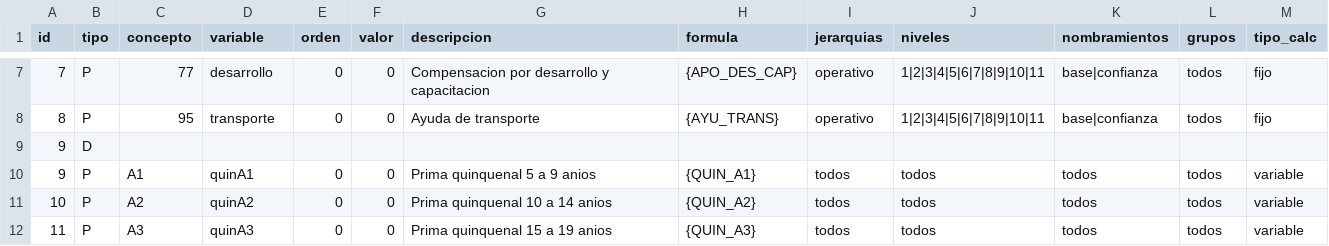
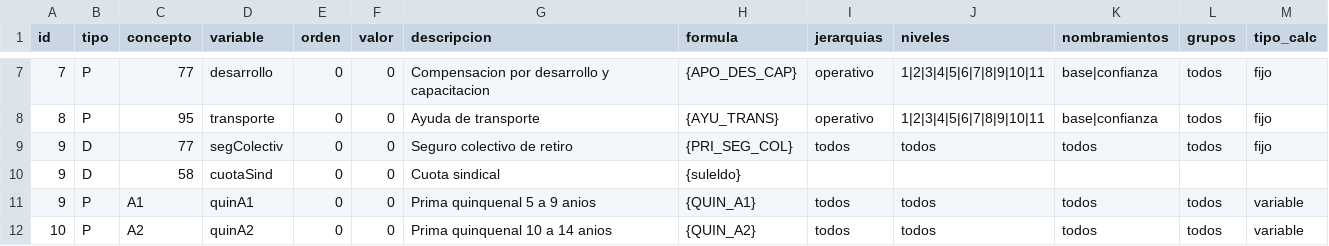
Before and after one commit to danielcruzmx/python_mongodb_examples, a CSV file: apf/reglas.csv, drawn as a sheet; only a part is shown, gaps mark what is left out; the shorter side is filled out with more unchanged rows.

Commit message:
mas a reglas

```diff
--- a/apf/reglas.csv
+++ b/apf/reglas.csv
@@ -8,3 +8,4 @@
 8,"P","95","transporte",0,0,"Ayuda de transporte","{AYU_TRANS}","operativo","1|2|3|4|5|6|7|8|9|10|11","base|confianza","todos","fijo"
-9,"D",
+9,"D","77", "segColectiv", 0,0," Seguro colectivo de retiro","{PRI_SEG_COL}","todos","todos","todos","todos","fijo"
+9,"D","58", "cuotaSind", 0,0,"Cuota sindical", {suleldo}
 9,"P","A1","quinA1",0,0,"Prima quinquenal 5 a 9 anios","{QUIN_A1}","todos","todos","todos","todos","variable"
```
